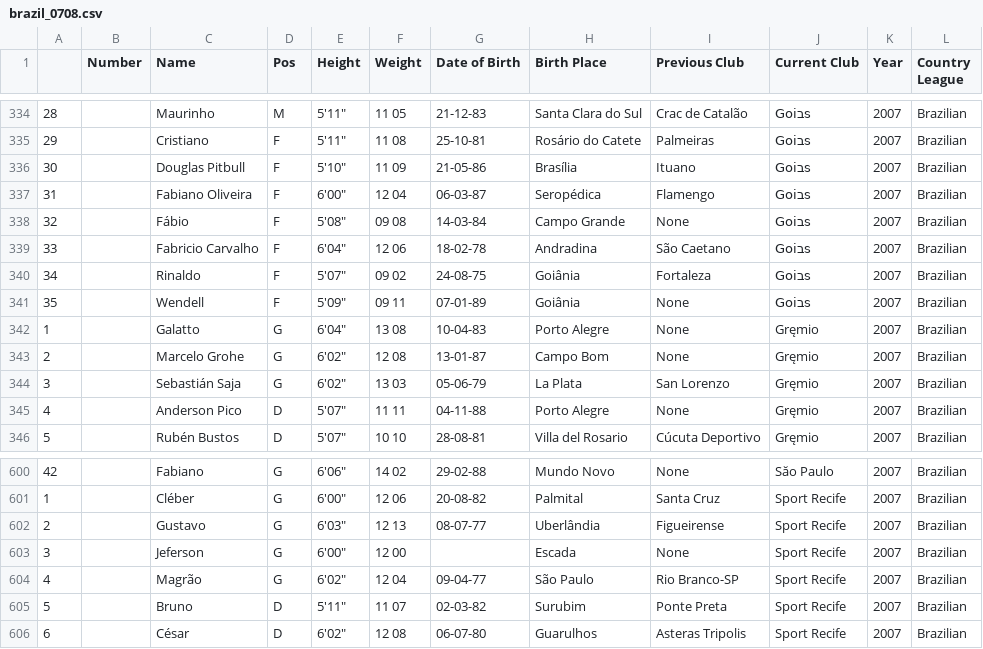
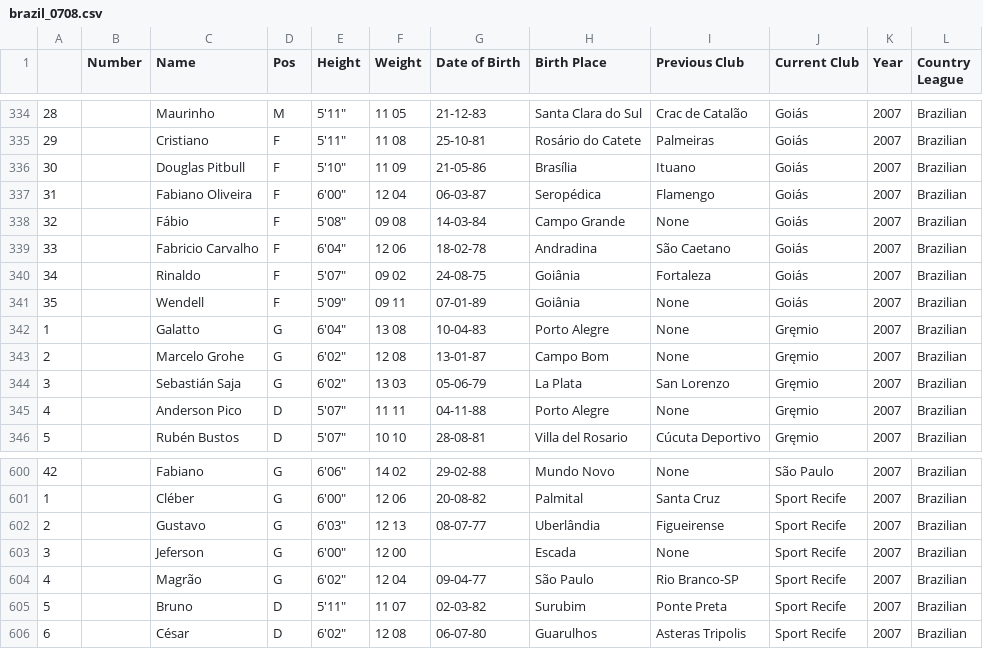
Before and after one commit to jeremydroberts/Soccer-Transfers, a CSV file: csv/brazil/brazil_0708.csv, drawn as a sheet; only a part is shown, gaps mark what is left out; the diff covers the shown part only.

```diff
--- a/csv/brazil/brazil_0708.csv
+++ b/csv/brazil/brazil_0708.csv
@@ -334,9 +334,9 @@
-28,,Maurinho,M,"5'11""",11 05,21-12-83,Santa Clara do Sul,Crac de Catalão,Goiבs,2007,Brazilian
-29,,Cristiano,F,"5'11""",11 08,25-10-81,Rosário do Catete,Palmeiras,Goiבs,2007,Brazilian
-30,,Douglas Pitbull,F,"5'10""",11 09,21-05-86,Brasília,Ituano,Goiבs,2007,Brazilian
-31,,Fabiano Oliveira,F,"6'00""",12 04,06-03-87,Seropédica,Flamengo,Goiבs,2007,Brazilian
-32,,Fábio,F,"5'08""",09 08,14-03-84,Campo Grande,None,Goiבs,2007,Brazilian
-33,,Fabricio Carvalho,F,"6'04""",12 06,18-02-78,Andradina,São Caetano,Goiבs,2007,Brazilian
-34,,Rinaldo,F,"5'07""",09 02,24-08-75,Goiânia,Fortaleza,Goiבs,2007,Brazilian
-35,,Wendell,F,"5'09""",09 11,07-01-89,Goiânia,None,Goiבs,2007,Brazilian
+28,,Maurinho,M,"5'11""",11 05,21-12-83,Santa Clara do Sul,Crac de Catalão,Goiás,2007,Brazilian
+29,,Cristiano,F,"5'11""",11 08,25-10-81,Rosário do Catete,Palmeiras,Goiás,2007,Brazilian
+30,,Douglas Pitbull,F,"5'10""",11 09,21-05-86,Brasília,Ituano,Goiás,2007,Brazilian
+31,,Fabiano Oliveira,F,"6'00""",12 04,06-03-87,Seropédica,Flamengo,Goiás,2007,Brazilian
+32,,Fábio,F,"5'08""",09 08,14-03-84,Campo Grande,None,Goiás,2007,Brazilian
+33,,Fabricio Carvalho,F,"6'04""",12 06,18-02-78,Andradina,São Caetano,Goiás,2007,Brazilian
+34,,Rinaldo,F,"5'07""",09 02,24-08-75,Goiânia,Fortaleza,Goiás,2007,Brazilian
+35,,Wendell,F,"5'09""",09 11,07-01-89,Goiânia,None,Goiás,2007,Brazilian
 1,,Galatto,G,"6'04""",13 08,10-04-83,Porto Alegre,None,Gręmio,2007,Brazilian
@@ -600,2 +600,2 @@
-42,,Fabiano,G,"6'06""",14 02,29-02-88,Mundo  Novo,None,Săo Paulo,2007,Brazilian
+42,,Fabiano,G,"6'06""",14 02,29-02-88,Mundo  Novo,None,São Paulo,2007,Brazilian
 1,,Cléber,G,"6'00""",12 06,20-08-82,Palmital,Santa Cruz,Sport Recife,2007,Brazilian
```
Also changed, not shown: 54 edited cells elsewhere in this file.
